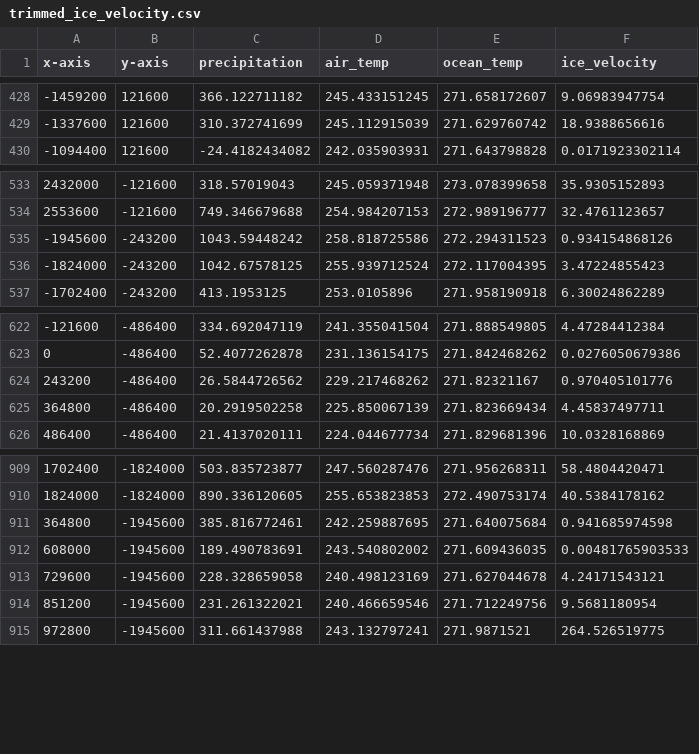
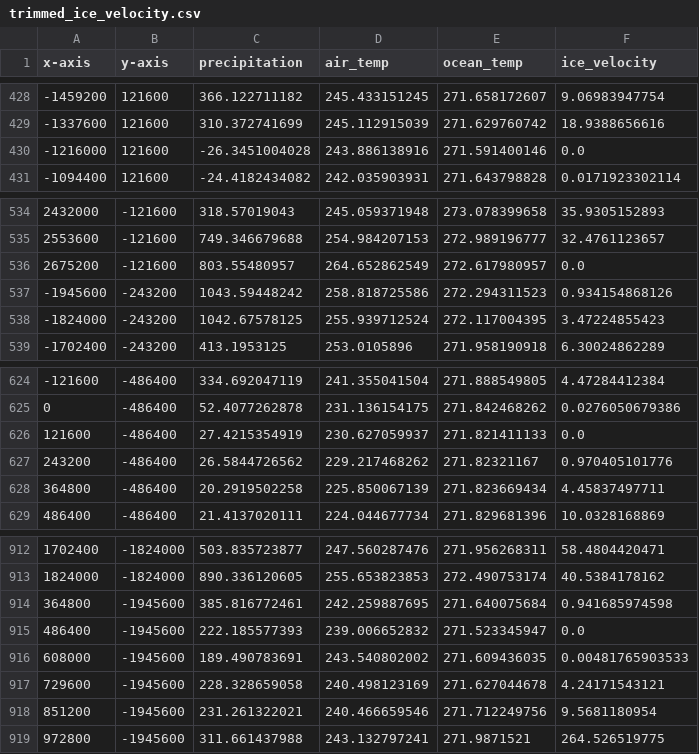
Before and after one commit to serafinaslevin/GP_Research, a CSV file: data/trimmed_ice_velocity.csv, drawn as a sheet; only a part is shown, gaps mark what is left out.

```diff
--- a/data/trimmed_ice_velocity.csv
+++ b/data/trimmed_ice_velocity.csv
@@ -429,2 +429,3 @@ x-axis,y-axis,precipitation,air_temp,ocean_temp,ice_velocity
 -1337600,121600,310.372741699,245.112915039,271.629760742,18.9388656616
+-1216000,121600,-26.3451004028,243.886138916,271.591400146,0.0
 -1094400,121600,-24.4182434082,242.035903931,271.643798828,0.0171923302114
@@ -534,2 +535,3 @@ x-axis,y-axis,precipitation,air_temp,ocean_temp,ice_velocity
 2553600,-121600,749.346679688,254.984207153,272.989196777,32.4761123657
+2675200,-121600,803.55480957,264.652862549,272.617980957,0.0
 -1945600,-243200,1043.59448242,258.818725586,272.294311523,0.934154868126
@@ -623,2 +625,3 @@ x-axis,y-axis,precipitation,air_temp,ocean_temp,ice_velocity
 0,-486400,52.4077262878,231.136154175,271.842468262,0.0276050679386
+121600,-486400,27.4215354919,230.627059937,271.821411133,0.0
 243200,-486400,26.5844726562,229.217468262,271.82321167,0.970405101776
@@ -911,2 +914,3 @@ x-axis,y-axis,precipitation,air_temp,ocean_temp,ice_velocity
 364800,-1945600,385.816772461,242.259887695,271.640075684,0.941685974598
+486400,-1945600,222.185577393,239.006652832,271.523345947,0.0
 608000,-1945600,189.490783691,243.540802002,271.609436035,0.00481765903533
```
Also changed, not shown: data/AIS_data/EF_full_df.csv, data/AIS_data/EF_ice_mask.csv, 18 other files.
